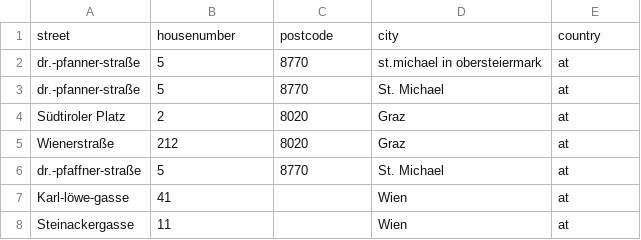
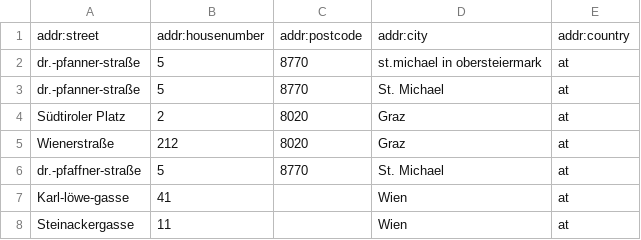
Before and after one commit to TransforMap/geocoding-utils, a CSV file: testaddresses.csv, drawn as a sheet.

Commit message:
changed header column names expected, updated reference file

```diff
--- a/testaddresses.csv
+++ b/testaddresses.csv
@@ -1,2 +1,2 @@
-street	housenumber	postcode	city	country
+addr:street	addr:housenumber	addr:postcode	addr:city	addr:country
 dr.-pfanner-straße	5	8770	st.michael in obersteiermark	at
```
Also changed, not shown: 4 other files.
